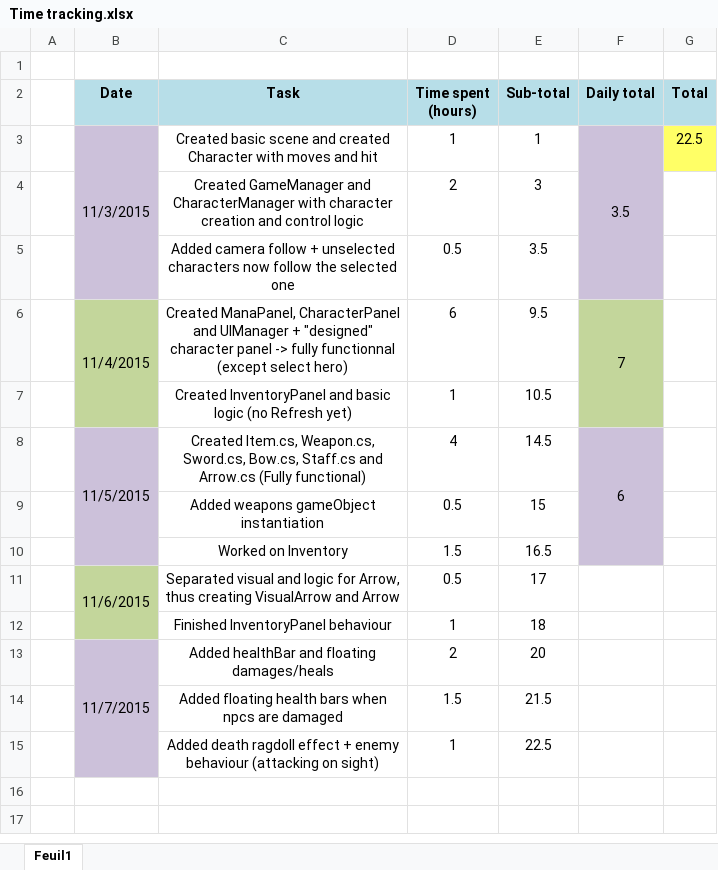
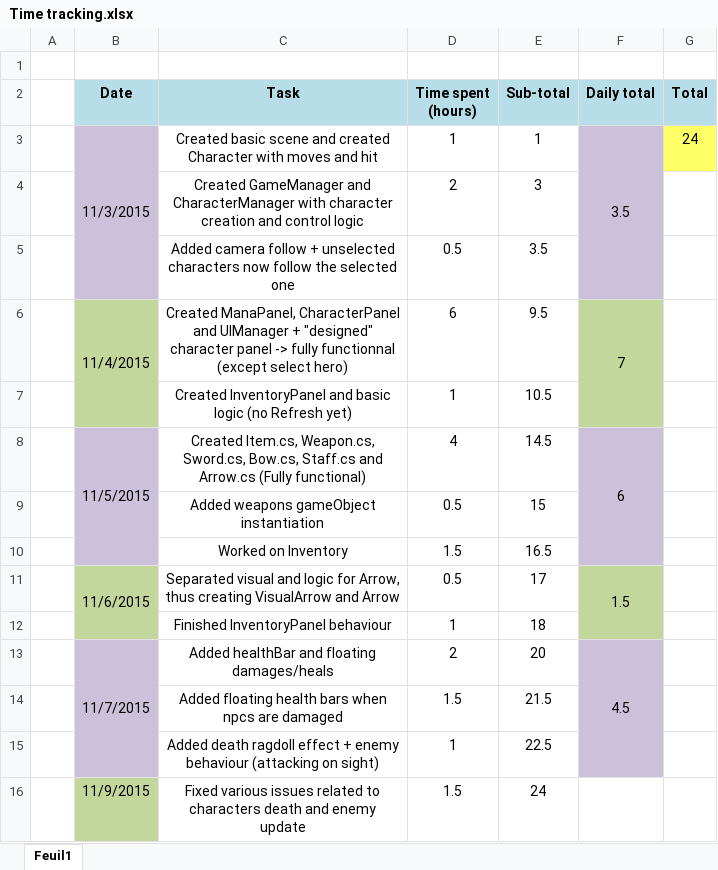
Before and after one commit to Thex-PiedDroit/Secret_of_Mana_Recreate, an Excel workbook: Time tracking.xlsx, sheet Feuil1, drawn as a sheet; values as stored, in another font and other column widths than the file's, no borders; the diff names each change by its address in the sheet, - before the commit and + after, or states it on an @@ line.

Commit message:
Fixed various issues related to characters death and enemies update
- Now hitting dead characters will make them fly away without triggering
OnDeath
- Fixed an issue where dead character's navmeshagents were reactivated
when selecting another hero
- Disabled NPC's healthbars when opening menus
- Enemies started with destination at 0,0,0; now fixed

```diff
--- a/Time tracking.xlsx (sheet Feuil1)
+++ b/Time tracking.xlsx (sheet Feuil1)
-G3 (Total): 22.5
+G3 (Total): 24
-F11 (Daily total): (empty)
+F11 (Daily total): 1.5
-F11:F12 fill: none
+F11:F12 fill: #C3D69B
+F11:F12 merged
-F13 (Daily total): (empty)
+F13 (Daily total): 4.5
-F13:F15 fill: none
+F13:F15 fill: #CCC1DA
+F13:F15 merged
+row 16:  | 11/9/2015 | Fixed various issues related to characters death and enemy update | 1.5 | 24
```
Also changed, not shown: 10 other files.
